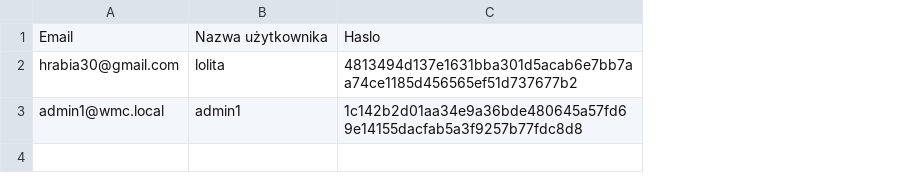
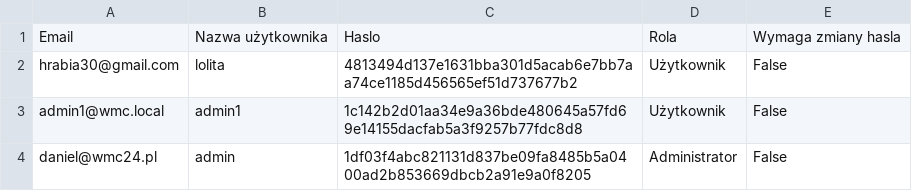
Before and after one commit to DD-Systems/System-Awarie-Warcino, a CSV file: uzytkownicy.csv, drawn as a sheet; the diff names each change by its address in the sheet, - before the commit and + after, or states it on an @@ line.

Commit message:
Dodanie konta administratora i zarządzania użytkownikami

```diff
--- a/uzytkownicy.csv
+++ b/uzytkownicy.csv
+column D, rows 1-3: Rola | Użytkownik | Użytkownik
+column E, rows 1-3: Wymaga zmiany hasla | False | False
+row 4: daniel@wmc24.pl | admin | 1df03f4abc821131d837be09fa8485b5a0400ad2b853669dbcb2a91e9a0f8205 | Administrator | False
```
Also changed, not shown: 1 other file.
